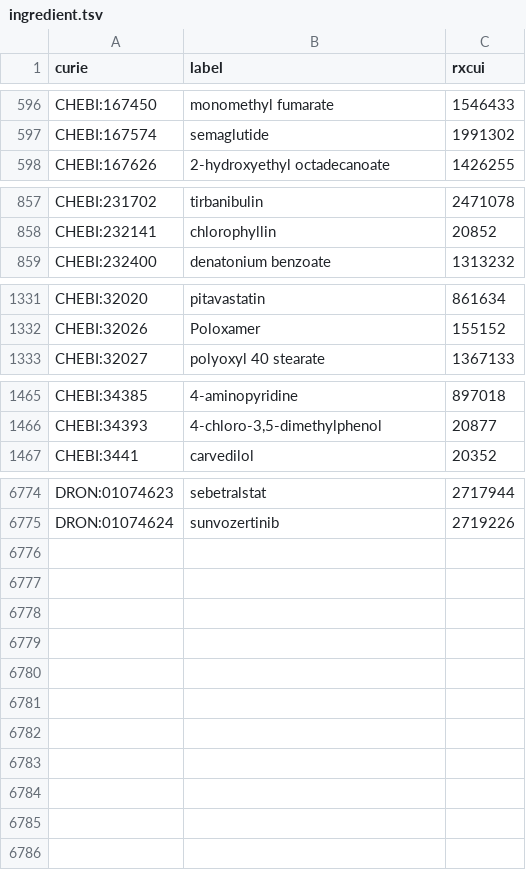
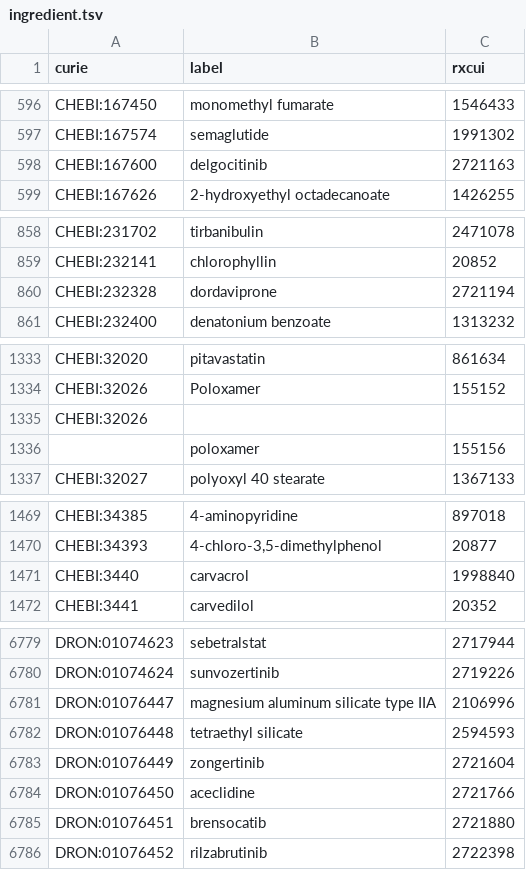
Before and after one commit to mcwdsi/dron, a TSV file: src/templates/ingredient.tsv, drawn as a sheet; only a part is shown, gaps mark what is left out; the diff names each change by its address in the sheet, - before the commit and + after, or states it on an @@ line.

```diff
--- a/src/templates/ingredient.tsv
+++ b/src/templates/ingredient.tsv
+row 598: CHEBI:167600 | delgocitinib | 2721163
+row 860: CHEBI:232328 | dordaviprone | 2721194
+row 1335: CHEBI:32026
+row 1336:  | poloxamer | 155156
+row 1471: CHEBI:3440 | carvacrol | 1998840
+row 6781: DRON:01076447 | magnesium aluminum silicate type IIA | 2106996
+row 6782: DRON:01076448 | tetraethyl silicate | 2594593
+row 6783: DRON:01076449 | zongertinib | 2721604
+row 6784: DRON:01076450 | aceclidine | 2721766
+row 6785: DRON:01076451 | brensocatib | 2721880
+row 6786: DRON:01076452 | rilzabrutinib | 2722398
```
Also changed, not shown: src/templates/clinical_drug_form_ingredient.tsv, src/templates/rxcui.tsv, 6 other files.
